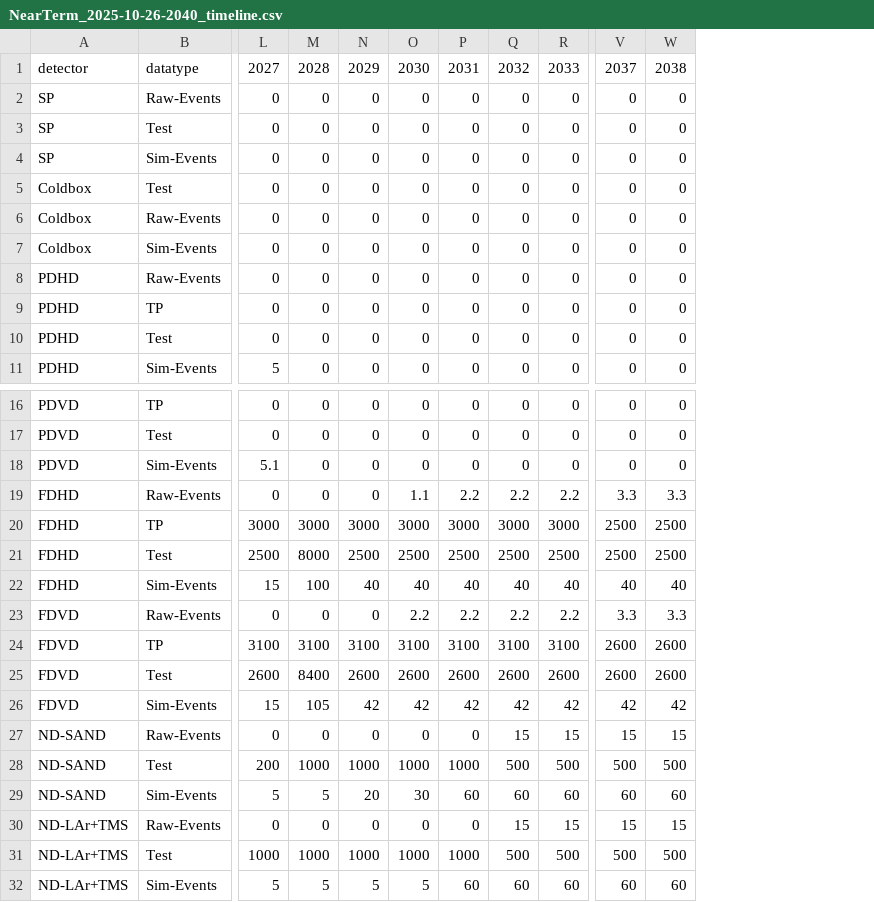
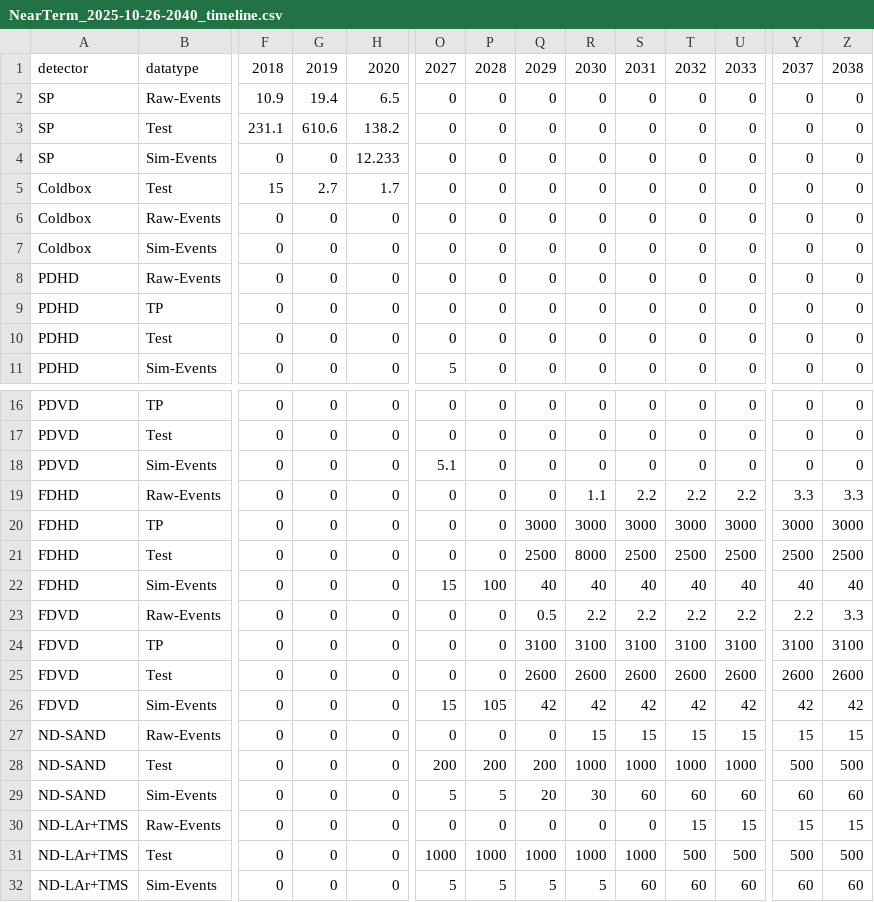
Before and after one commit to DUNE/CCB-data, a CSV file: model-2025/NearTerm_2025-10-26-2040_timeline.csv, drawn as a sheet; only a part is shown, gaps mark what is left out; addresses are those after the commit; the diff names each change by its address in the sheet, - before the commit and + after, or states it on an @@ line.

```diff
--- a/model-2025/NearTerm_2025-10-26-2040_timeline.csv
+++ b/model-2025/NearTerm_2025-10-26-2040_timeline.csv
+column F, rows 1-11: 2018 | 10.9 | 231.1 | 0 | 15 | 0 | 0 | 0 | 0 | 0 | 0; rows 16-32: all 0
+column G, rows 1-11: 2019 | 19.4 | 610.6 | 0 | 2.7 | 0 | 0 | 0 | 0 | 0 | 0; rows 16-32: all 0
+column H, rows 1-11: 2020 | 6.5 | 138.2 | 12.233 | 1.7 | 0 | 0 | 0 | 0 | 0 | 0; rows 16-32: all 0
-O20: 3000
+O20: 0
-P20: 3000
+P20: 0
-Y20: 2500
+Y20: 3000
-Z20: 2500
+Z20: 3000
-O21: 2500
+O21: 0
-P21: 8000
+P21: 0
-R21: 2500
+R21: 8000
-Q23: 0
+Q23: 0.5
-Y23: 3.3
+Y23: 2.2
-O24: 3100
+O24: 0
-P24: 3100
+P24: 0
-Y24: 2600
+Y24: 3100
-Z24: 2600
+Z24: 3100
-O25: 2600
+O25: 0
-P25: 8400
+P25: 0
-R27: 0
+R27: 15
-S27: 0
+S27: 15
-P28: 1000
+P28: 200
-Q28: 1000
+Q28: 200
-T28: 500
+T28: 1000
-U28: 500
+U28: 1000
```
Also changed, not shown: 2 other files.
